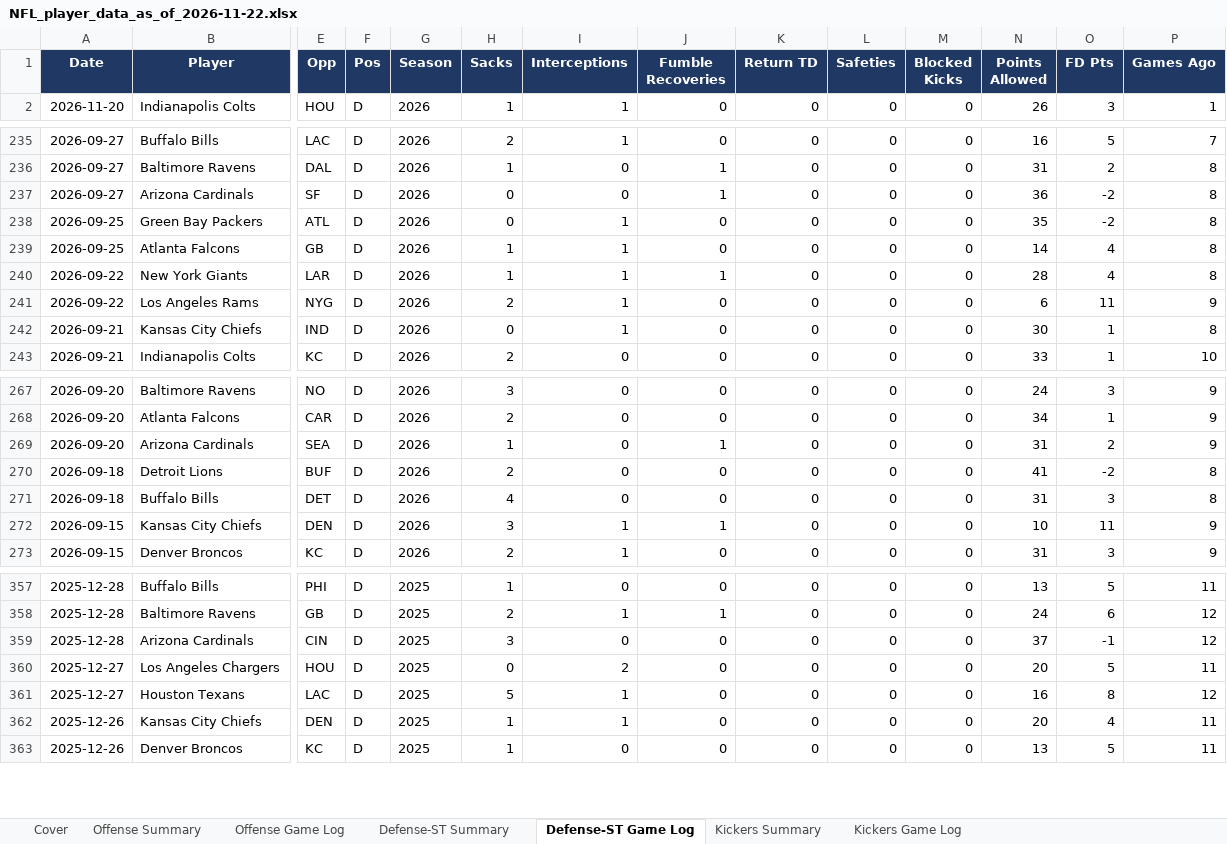
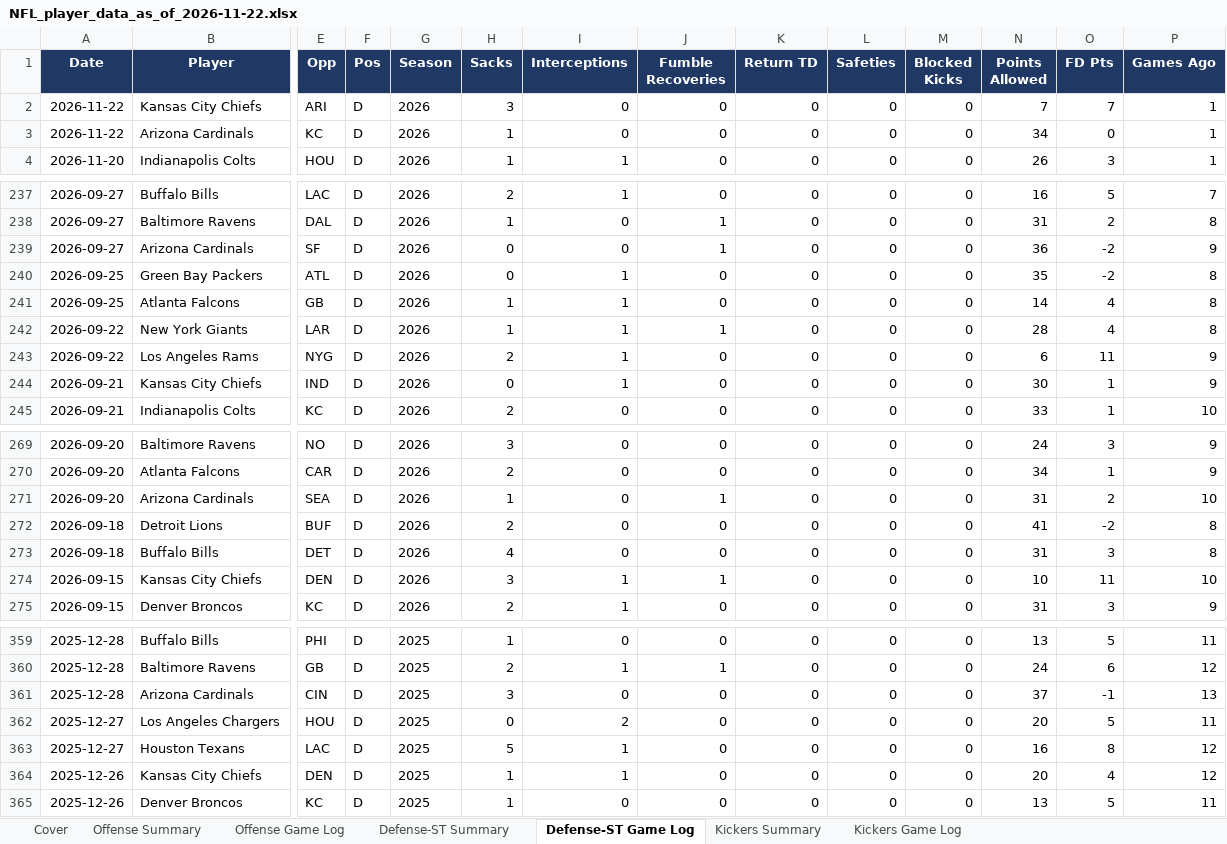
Before and after one commit to xtheredshirtx/fanduel-player-data, an Excel workbook: NFL/NFL_player_data_as_of_2026-11-22.xlsx, sheet Defense-ST Game Log, drawn as a sheet; only a part is shown, gaps mark what is left out; values as stored, in another font and other column widths than the file's, no borders; addresses are those after the commit; rows hold the shown columns only; the diff covers the shown part only; the diff names each change by its address in the sheet, - before the commit and + after, or states it on an @@ line.

```diff
--- a/NFL/NFL_player_data_as_of_2026-11-22.xlsx (sheet Defense-ST Game Log)
+++ b/NFL/NFL_player_data_as_of_2026-11-22.xlsx (sheet Defense-ST Game Log)
+row 2: 2026-11-22 | Kansas City Chiefs | ARI | D | 2026 | 3 | 0 | 0 | 0 | 0 | 0 | 7 | 7 | 1
+row 3: 2026-11-22 | Arizona Cardinals | KC | D | 2026 | 1 | 0 | 0 | 0 | 0 | 0 | 34 | 0 | 1
-P239 (Games Ago): 8
+P239 (Games Ago): 9
-P244 (Games Ago): 8
+P244 (Games Ago): 9
-P271 (Games Ago): 9
+P271 (Games Ago): 10
-P274 (Games Ago): 9
+P274 (Games Ago): 10
-P361 (Games Ago): 12
+P361 (Games Ago): 13
-P364 (Games Ago): 11
+P364 (Games Ago): 12
```
Also changed, not shown: 47 edited cells elsewhere in this sheet, sheet Offense Summary, sheet Offense Game Log, sheet Kickers Game Log, sheet Kickers Summary, sheet Defense-ST Summary, sheet Cover, NASCAR/NASCAR_player_data_as_of_2026-11-22.xlsx, PGA/PGA_player_data_as_of_2026-11-22.xlsx, 16 other files.
